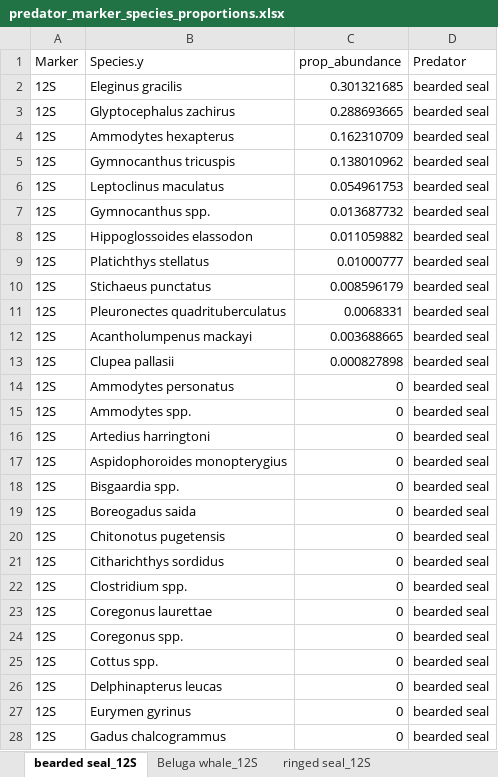
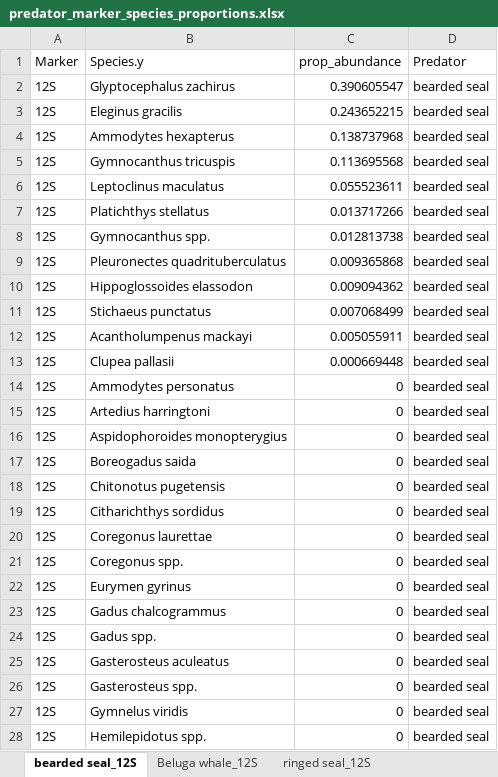
Before and after one commit to m-ball3/Arctic-predator-diet-microbiome, an Excel workbook: Deliverables/predator_marker_species_proportions.xlsx, sheet bearded seal_12S, drawn as a sheet; only a part is shown; the shorter side is filled out with more unchanged rows; values as stored, in another font and other column widths than the file's, no borders; removed rows and columns are numbered as before the commit, all else as after; the diff covers the shown part only; the diff names each change by its address in the sheet, - before the commit and + after, or states it on an @@ line.

```diff
--- a/Deliverables/predator_marker_species_proportions.xlsx (sheet bearded seal_12S)
+++ b/Deliverables/predator_marker_species_proportions.xlsx (sheet bearded seal_12S)
-row 2: 12S | Eleginus gracilis | 0.301321685 | bearded seal
-C2 (prop_abundance): 0.288693665
+C2 (prop_abundance): 0.390605547
+row 3: 12S | Eleginus gracilis | 0.243652215 | bearded seal
-C4 (prop_abundance): 0.162310709
+C4 (prop_abundance): 0.138737968
-C5 (prop_abundance): 0.138010962
+C5 (prop_abundance): 0.113695568
-C6 (prop_abundance): 0.054961753
+C6 (prop_abundance): 0.055523611
+row 7: 12S | Platichthys stellatus | 0.013717266 | bearded seal
-C8 (prop_abundance): 0.013687732
+C8 (prop_abundance): 0.012813738
+row 9: 12S | Pleuronectes quadrituberculatus | 0.009365868 | bearded seal
-C10 (prop_abundance): 0.011059882
+C10 (prop_abundance): 0.009094362
-row 9: 12S | Platichthys stellatus | 0.01000777 | bearded seal
-C11 (prop_abundance): 0.008596179
+C11 (prop_abundance): 0.007068499
-row 11: 12S | Pleuronectes quadrituberculatus | 0.0068331 | bearded seal
-C12 (prop_abundance): 0.003688665
+C12 (prop_abundance): 0.005055911
-C13 (prop_abundance): 0.000827898
+C13 (prop_abundance): 0.000669448
-row 15: 12S | Ammodytes spp. | 0 | bearded seal
-row 18: 12S | Bisgaardia spp. | 0 | bearded seal
-row 22: 12S | Clostridium spp. | 0 | bearded seal
-row 25: 12S | Cottus spp. | 0 | bearded seal
-row 26: 12S | Delphinapterus leucas | 0 | bearded seal
```
Also changed, not shown: 2 removed rows elsewhere in this sheet, sheet Beluga whale_12S, sheet bearded seal_16S, sheet ringed seal_12S, sheet Beluga whale_16S, sheet ringed seal_16S, 45 other files.
